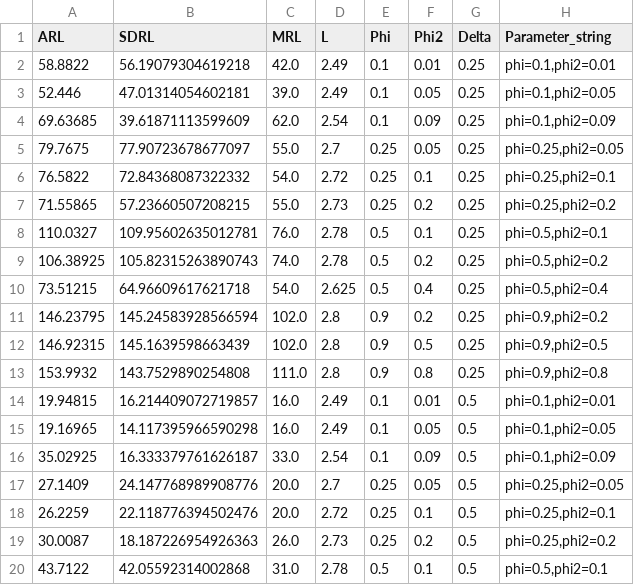
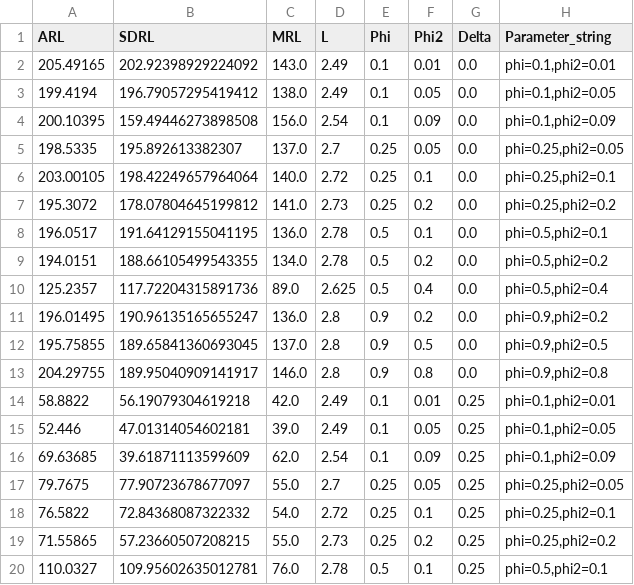
Before and after one commit to Luke-Pieters/Masters_research, a CSV file: results/univariate_results/EEWMA_ARL_SDRL_MRL_results.csv, drawn as a sheet; only a part is shown; the shorter side is filled out with more unchanged rows; the diff names each change by its address in the sheet, - before the commit and + after, or states it on an @@ line.

```diff
--- a/results/univariate_results/EEWMA_ARL_SDRL_MRL_results.csv
+++ b/results/univariate_results/EEWMA_ARL_SDRL_MRL_results.csv
+row 2: 205.49165 | 202.92398929224092 | 143.0 | 2.49 | 0.1 | 0.01 | 0.0 | phi=0.1,phi2=0.01
+row 3: 199.4194 | 196.79057295419412 | 138.0 | 2.49 | 0.1 | 0.05 | 0.0 | phi=0.1,phi2=0.05
+row 4: 200.10395 | 159.49446273898508 | 156.0 | 2.54 | 0.1 | 0.09 | 0.0 | phi=0.1,phi2=0.09
+row 5: 198.5335 | 195.892613382307 | 137.0 | 2.7 | 0.25 | 0.05 | 0.0 | phi=0.25,phi2=0.05
+row 6: 203.00105 | 198.42249657964064 | 140.0 | 2.72 | 0.25 | 0.1 | 0.0 | phi=0.25,phi2=0.1
+row 7: 195.3072 | 178.07804645199812 | 141.0 | 2.73 | 0.25 | 0.2 | 0.0 | phi=0.25,phi2=0.2
+row 8: 196.0517 | 191.64129155041195 | 136.0 | 2.78 | 0.5 | 0.1 | 0.0 | phi=0.5,phi2=0.1
+row 9: 194.0151 | 188.66105499543355 | 134.0 | 2.78 | 0.5 | 0.2 | 0.0 | phi=0.5,phi2=0.2
+row 10: 125.2357 | 117.72204315891736 | 89.0 | 2.625 | 0.5 | 0.4 | 0.0 | phi=0.5,phi2=0.4
+row 11: 196.01495 | 190.96135165655247 | 136.0 | 2.8 | 0.9 | 0.2 | 0.0 | phi=0.9,phi2=0.2
+row 12: 195.75855 | 189.65841360693045 | 137.0 | 2.8 | 0.9 | 0.5 | 0.0 | phi=0.9,phi2=0.5
+row 13: 204.29755 | 189.95040909141917 | 146.0 | 2.8 | 0.9 | 0.8 | 0.0 | phi=0.9,phi2=0.8
```
Also changed, not shown: results/univariate_results/EHWMA_ARL_SDRL_MRL_results.csv, results/univariate_results/EWMA_ARL_SDRL_MRL_results.csv, 11 other files.
